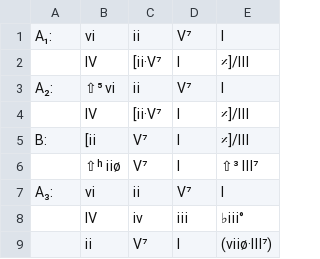
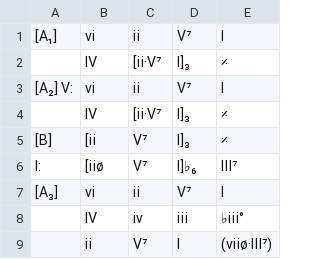
Before and after one commit to ericfont/romanjazz, a TSV file: charts/All-the-Things-You-Are_Jerome-Kern_1939.tsv, drawn as a sheet.

Commit message:
Update All-the-Things-You-Are_Jerome-Kern_1939.tsv identy when go to V and when go back to I

```diff
--- a/charts/All-the-Things-You-Are_Jerome-Kern_1939.tsv
+++ b/charts/All-the-Things-You-Are_Jerome-Kern_1939.tsv
@@ -1,8 +1,8 @@
-A₁:	ⅵ	ⅱ	Ⅴ⁷	Ⅰ
-	Ⅳ	[ⅱ·Ⅴ⁷	Ⅰ	𝄎]/Ⅲ
-A₂:	⇧⁵ ⅵ	ⅱ	Ⅴ⁷	Ⅰ
-	Ⅳ	[ⅱ·Ⅴ⁷	Ⅰ	𝄎]/Ⅲ
-B:	[ⅱ	Ⅴ⁷	Ⅰ	𝄎]/Ⅲ
-	⇧ʰ ⅱø	Ⅴ⁷	Ⅰ	⇧³ Ⅲ⁷
-A₃:	ⅵ	ⅱ	Ⅴ⁷	Ⅰ
+[A₁]	ⅵ	ⅱ	Ⅴ⁷	Ⅰ
+	Ⅳ	[ⅱ·Ⅴ⁷	Ⅰ]₃	𝄎
+[A₂] Ⅴ:	ⅵ	ⅱ	Ⅴ⁷	Ⅰ
+	Ⅳ	[ⅱ·Ⅴ⁷	Ⅰ]₃	𝄎
+[B]	[ⅱ	Ⅴ⁷	Ⅰ]₃	𝄎
+     Ⅰ:	[ⅱø	Ⅴ⁷	Ⅰ]♭₆	Ⅲ⁷
+[A₃]	ⅵ	ⅱ	Ⅴ⁷	Ⅰ
 	Ⅳ	ⅳ	ⅲ	♭ⅲ°
```
